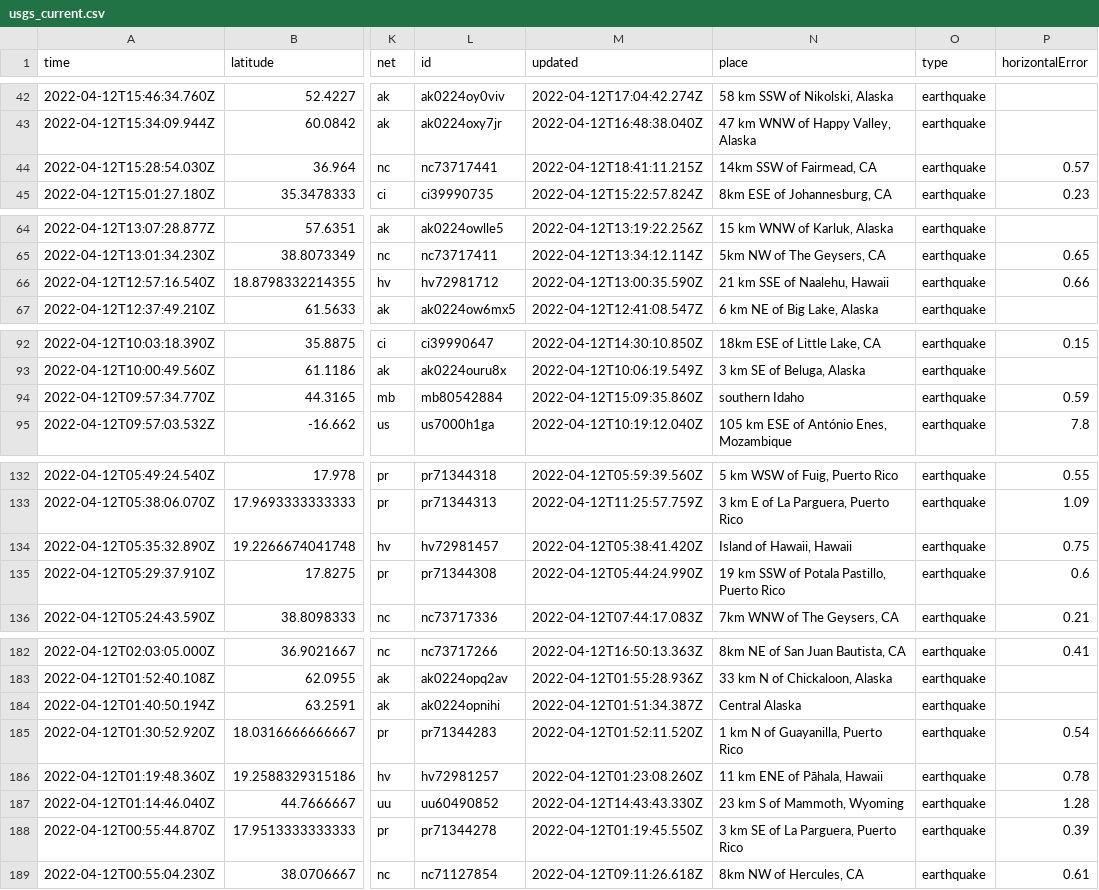
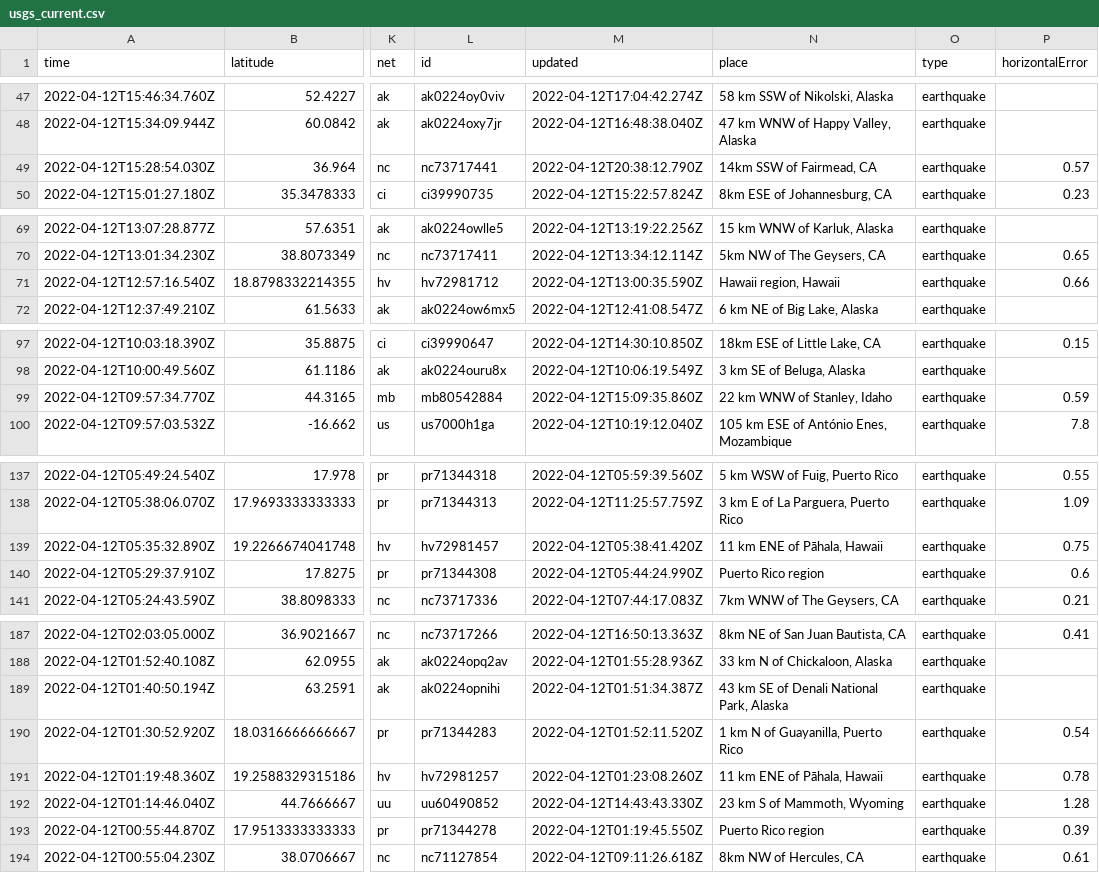
Before and after one commit to profrobwells/nicar22-github-actions, a CSV file: usgs_current.csv, drawn as a sheet; only a part is shown, gaps mark what is left out; addresses are those after the commit; the diff covers the shown part only; the diff names each change by its address in the sheet, - before the commit and + after, or states it on an @@ line.

```diff
--- a/usgs_current.csv
+++ b/usgs_current.csv
-M49 (updated): 2022-04-12T18:41:11.215Z
+M49 (updated): 2022-04-12T20:38:12.790Z
-N71 (place): 21 km SSE of Naalehu, Hawaii
+N71 (place): Hawaii region, Hawaii
-N99 (place): southern Idaho
+N99 (place): 22 km WNW of Stanley, Idaho
-N139 (place): Island of Hawaii, Hawaii
+N139 (place): 11 km ENE of Pāhala, Hawaii
-N140 (place): 19 km SSW of Potala Pastillo, Puerto Rico
+N140 (place): Puerto Rico region
-N189 (place): Central Alaska
+N189 (place): 43 km SE of Denali National Park, Alaska
-N193 (place): 3 km SE of La Parguera, Puerto Rico
+N193 (place): Puerto Rico region
```
Also changed, not shown: 6 added rows, 3 removed rows and 8 edited cells elsewhere in this file, 1 other file.
